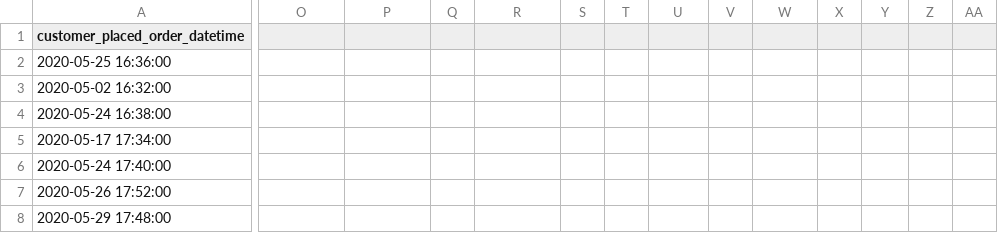
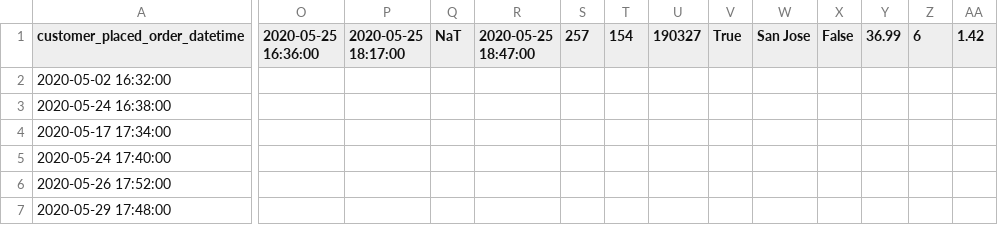
Before and after one commit to matansharon/StartScratch, a CSV file: python/2036/input.csv, drawn as a sheet; only a part is shown, gaps mark what is left out; rows hold the shown columns only; the diff covers the shown part only; the diff names each change by its address in the sheet, - before the commit and + after, or states it on an @@ line.

```diff
--- a/python/2036/input.csv
+++ b/python/2036/input.csv
-O1: (empty)
+O1: 2020-05-25 16:36:00
-P1: (empty)
+P1: 2020-05-25 18:17:00
-Q1: (empty)
+Q1: NaT
-R1: (empty)
+R1: 2020-05-25 18:47:00
-S1: (empty)
+S1: 257
-T1: (empty)
+T1: 154
-U1: (empty)
+U1: 190327
-V1: (empty)
+V1: True
-W1: (empty)
+W1: San Jose
-X1: (empty)
+X1: False
-Y1: (empty)
+Y1: 36.99
-Z1: (empty)
+Z1: 6
-AA1: (empty)
+AA1: 1.42
-row 2: 2020-05-25 16:36:00
```
Also changed, not shown: 1 edited cell elsewhere in this file, 2 other files.
